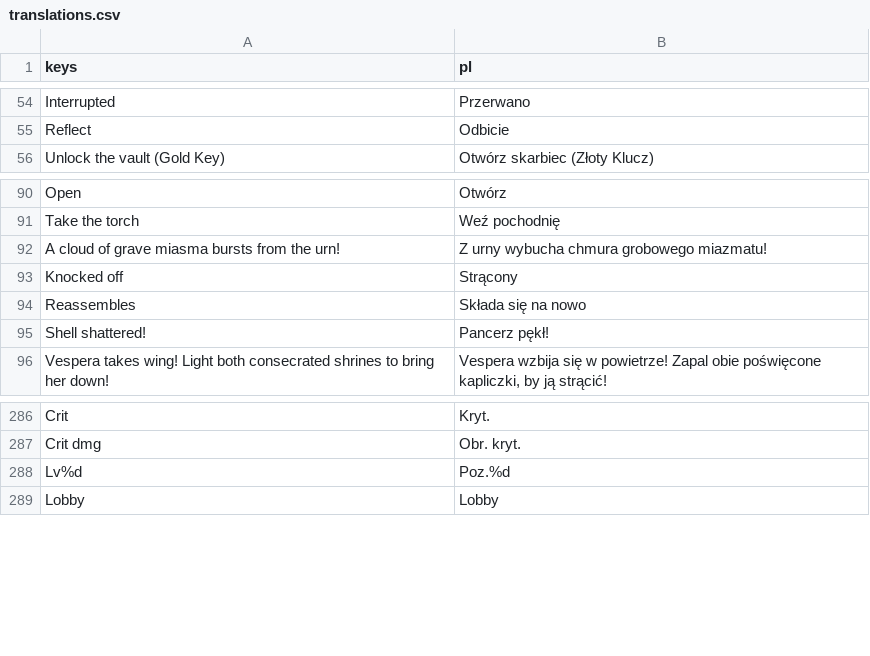
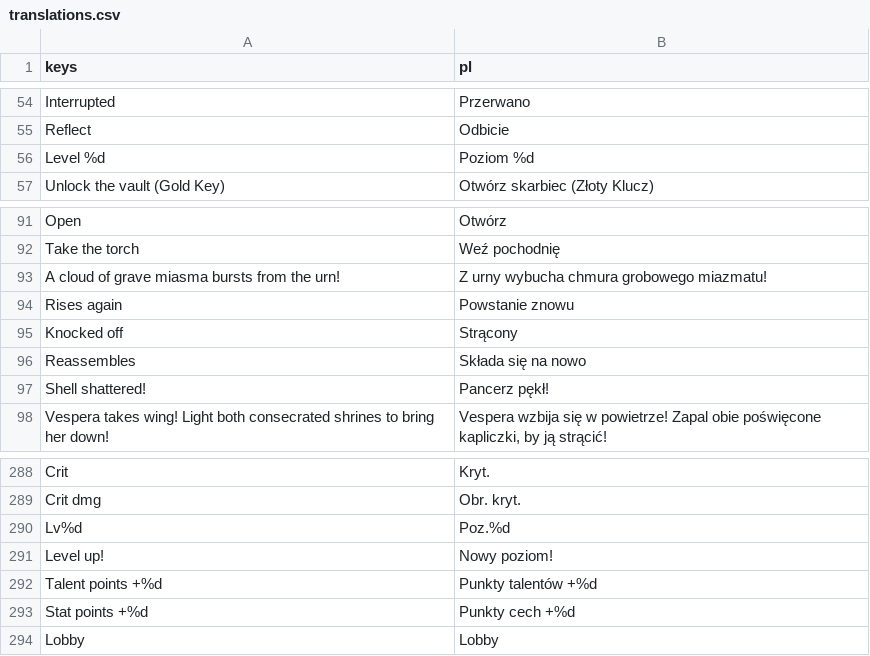
Before and after one commit to K-u-r-c/funtasy, a CSV file: data/i18n/translations.csv, drawn as a sheet; only a part is shown, gaps mark what is left out.

```diff
--- a/data/i18n/translations.csv
+++ b/data/i18n/translations.csv
@@ -55,2 +55,3 @@ Interrupted,Przerwano
 Reflect,Odbicie
+Level %d,Poziom %d
 Unlock the vault (Gold Key),Otwórz skarbiec (Złoty Klucz)
@@ -92,2 +93,3 @@ Take the torch,Weź pochodnię
 A cloud of grave miasma bursts from the urn!,Z urny wybucha chmura grobowego miazmatu!
+Rises again,Powstanie znowu
 Knocked off,Strącony
@@ -290,2 +292,5 @@ Crit dmg,Obr. kryt.
 Lv%d,Poz.%d
+Level up!,Nowy poziom!
+Talent points +%d,Punkty talentów +%d
+Stat points +%d,Punkty cech +%d
 Lobby,Lobby
```
Also changed, not shown: 22 other files.
